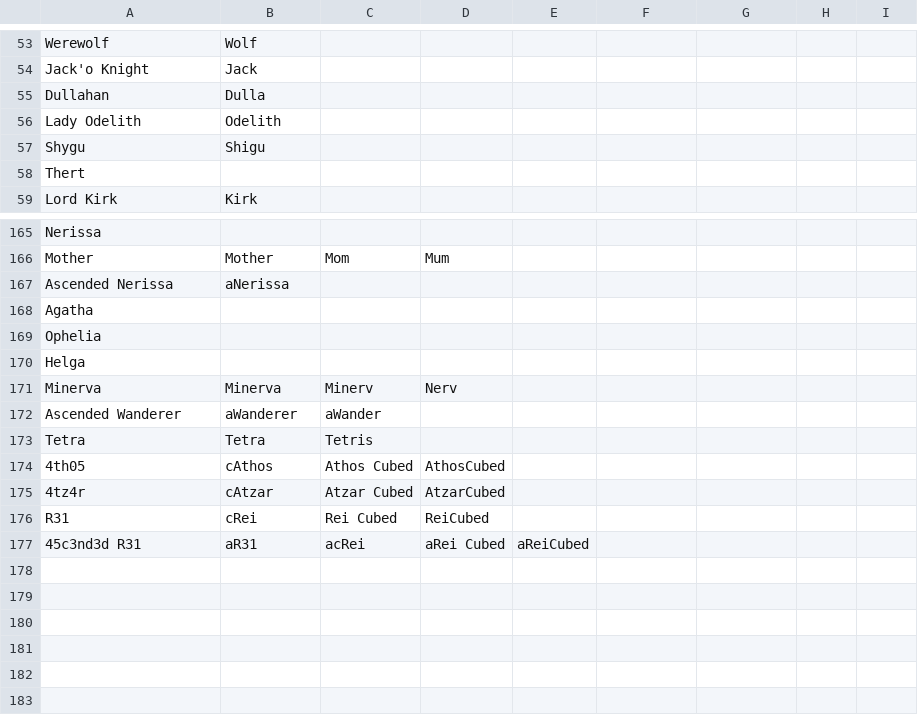
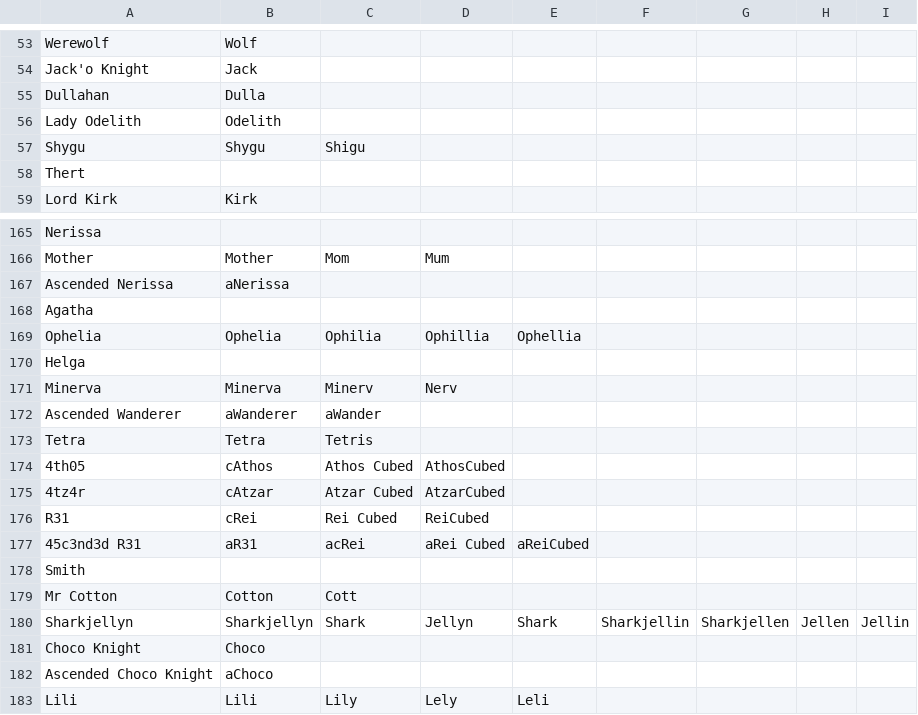
Before and after one commit to goldboulder/Cosmos_Quest_Solver, a CSV file: CosmosQuestSolver/creature_data/nicknames.csv, drawn as a sheet; only a part is shown, gaps mark what is left out; the diff names each change by its address in the sheet, - before the commit and + after, or states it on an @@ line.

Commit message:
Candy
Added Candy Heroes, Smith, and Lili, changed starting hero data to
beginner creatures, Defile no longer does damage when not in front

```diff
--- a/CosmosQuestSolver/creature_data/nicknames.csv
+++ b/CosmosQuestSolver/creature_data/nicknames.csv
-B57: Shigu
+B57: Shygu
-C57: (empty)
+C57: Shigu
-B169: (empty)
+B169: Ophelia
-C169: (empty)
+C169: Ophilia
-D169: (empty)
+D169: Ophillia
-E169: (empty)
+E169: Ophellia
+row 178: Smith
+row 179: Mr Cotton | Cotton | Cott
+row 180: Sharkjellyn | Sharkjellyn | Shark | Jellyn | Shark | Sharkjellin | Sharkjellen | Jellen | Jellin
+row 181: Choco Knight | Choco
+row 182: Ascended Choco Knight | aChoco
+row 183: Lili | Lili | Lily | Lely | Leli
```
Also changed, not shown: CosmosQuestSolver/creature_data/hero_data.csv, 30 other files.
